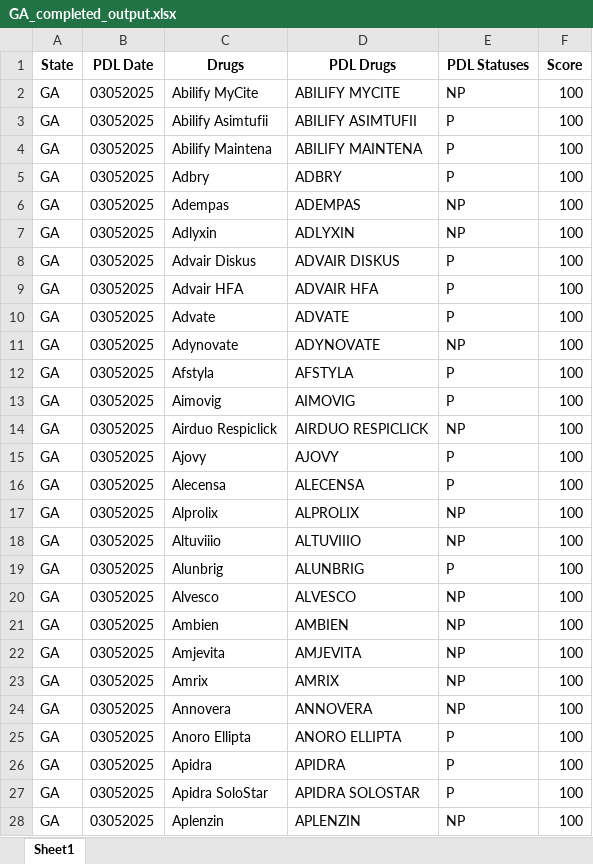
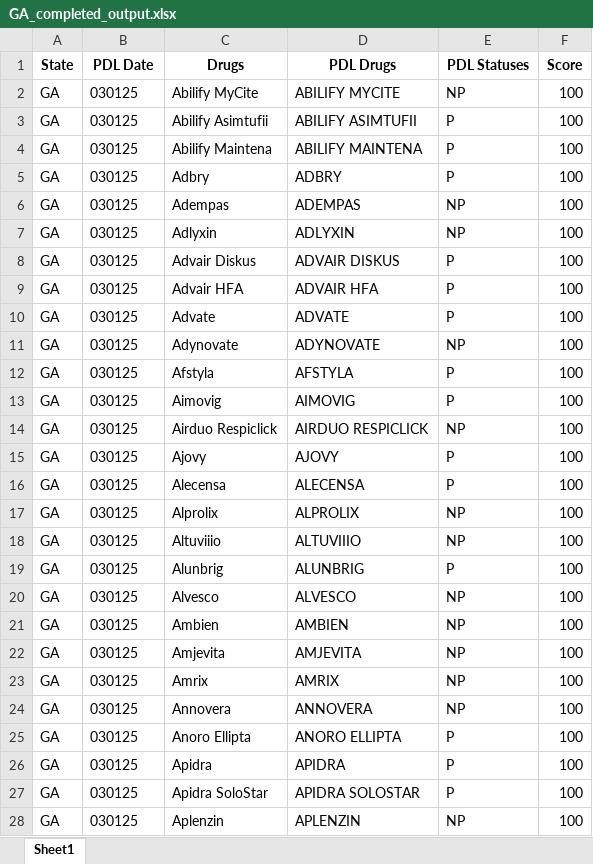
Before and after one commit to hgarrison-artia/PDL_Scraper, an Excel workbook: GA/GA_completed_output.xlsx, sheet Sheet1, drawn as a sheet; only a part is shown; values as stored, in another font and other column widths than the file's, no borders; the diff covers the shown part only; the diff names each change by its address in the sheet, - before the commit and + after, or states it on an @@ line.

```diff
--- a/GA/GA_completed_output.xlsx (sheet Sheet1)
+++ b/GA/GA_completed_output.xlsx (sheet Sheet1)
-B2:B28 (PDL Date): 03052025
+B2:B28 (PDL Date): 030125
```
Also changed, not shown: 296 edited cells elsewhere in this sheet, AK/AK_completed_output.xlsx, AK/AK_skipped_output.xlsx, 57 other files.
